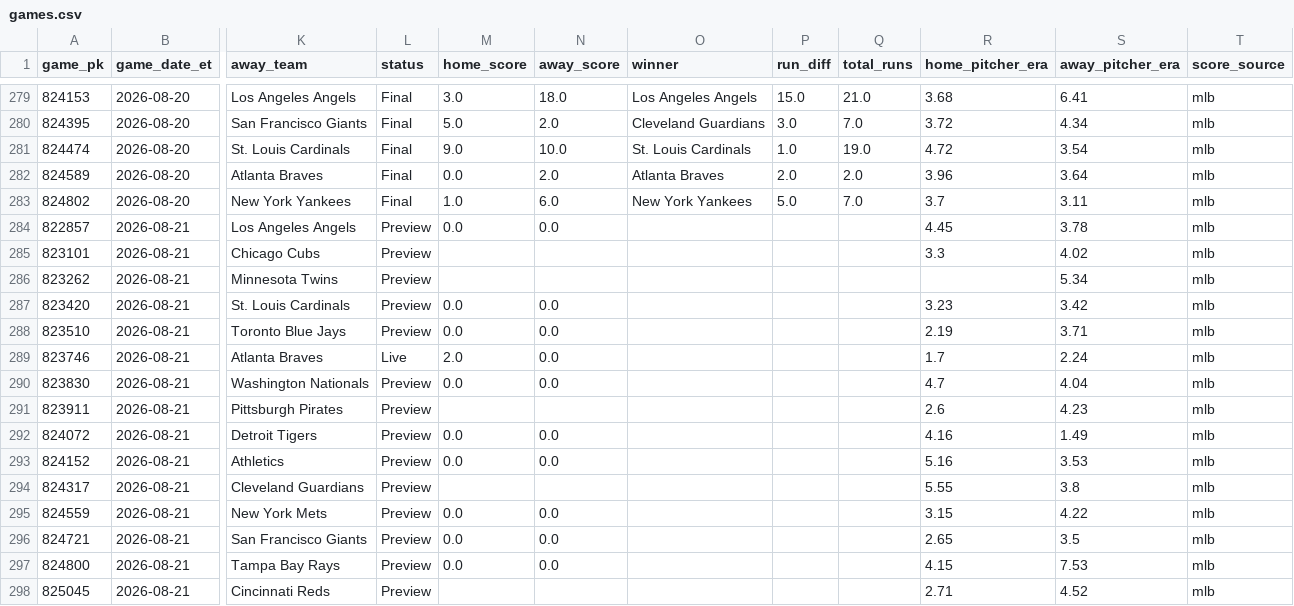
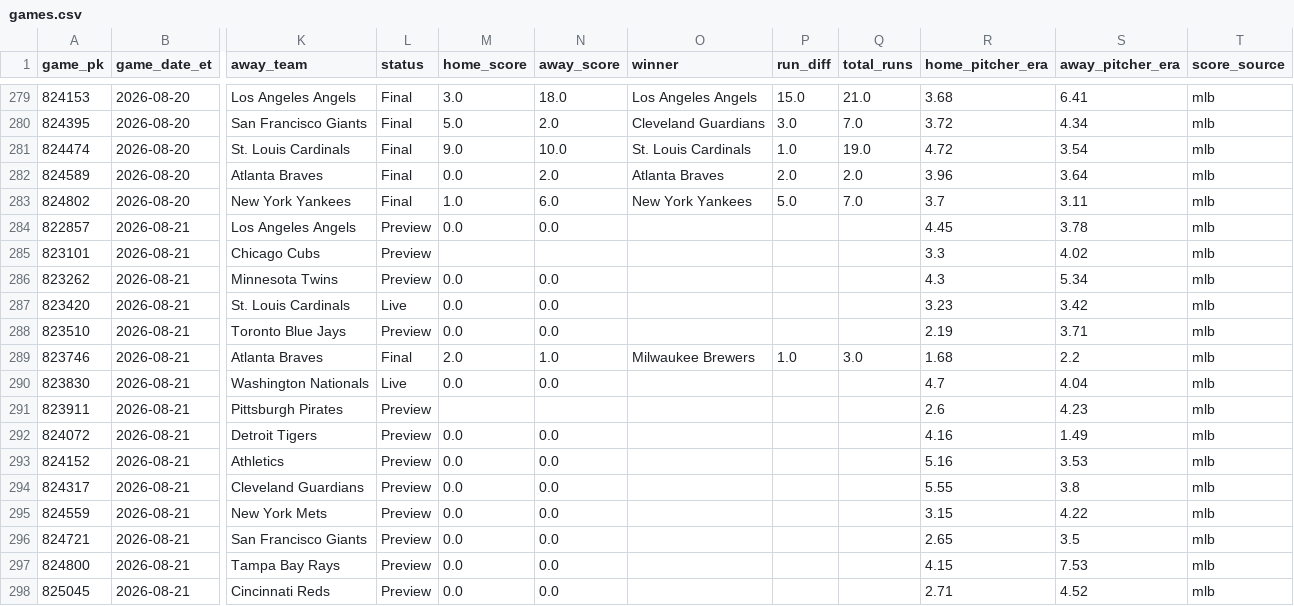
Before and after one commit to gitchrisqueen/panthera, a CSV file: data/games/games.csv, drawn as a sheet; only a part is shown, gaps mark what is left out; the diff names each change by its address in the sheet, - before the commit and + after, or states it on an @@ line.

```diff
--- a/data/games/games.csv
+++ b/data/games/games.csv
-M286 (home_score): (empty)
+M286 (home_score): 0.0
-N286 (away_score): (empty)
+N286 (away_score): 0.0
-R286 (home_pitcher_era): (empty)
+R286 (home_pitcher_era): 4.3
-L287 (status): Preview
+L287 (status): Live
-L289 (status): Live
+L289 (status): Final
-N289 (away_score): 0.0
+N289 (away_score): 1.0
-O289 (winner): (empty)
+O289 (winner): Milwaukee Brewers
-P289 (run_diff): (empty)
+P289 (run_diff): 1.0
-Q289 (total_runs): (empty)
+Q289 (total_runs): 3.0
-R289 (home_pitcher_era): 1.7
+R289 (home_pitcher_era): 1.68
-S289 (away_pitcher_era): 2.24
+S289 (away_pitcher_era): 2.2
-L290 (status): Preview
+L290 (status): Live
-M294 (home_score): (empty)
+M294 (home_score): 0.0
-N294 (away_score): (empty)
+N294 (away_score): 0.0
-M298 (home_score): (empty)
+M298 (home_score): 0.0
-N298 (away_score): (empty)
+N298 (away_score): 0.0
```
Also changed, not shown: data/odds/credit_log.csv, 2 other files.
